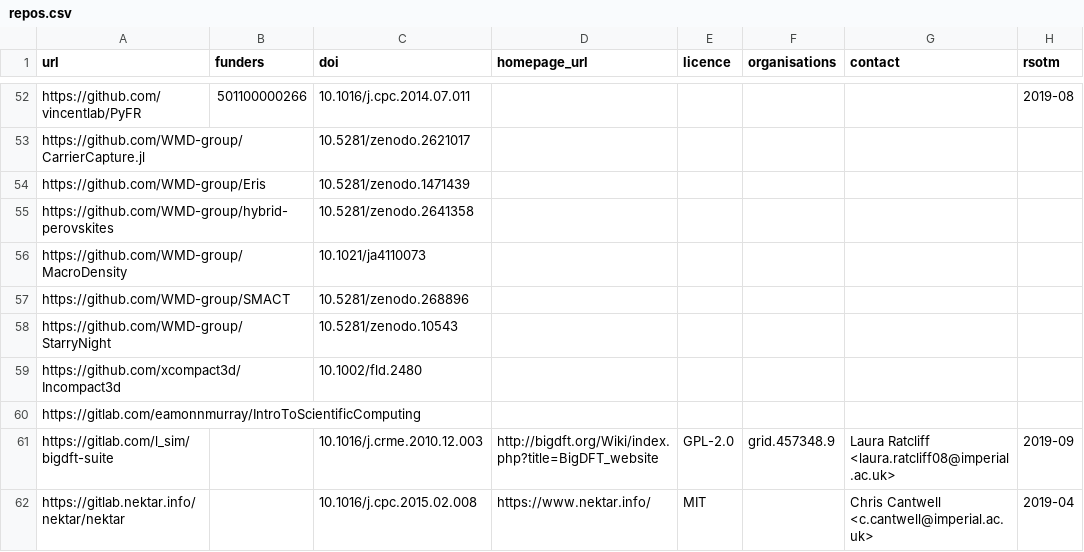
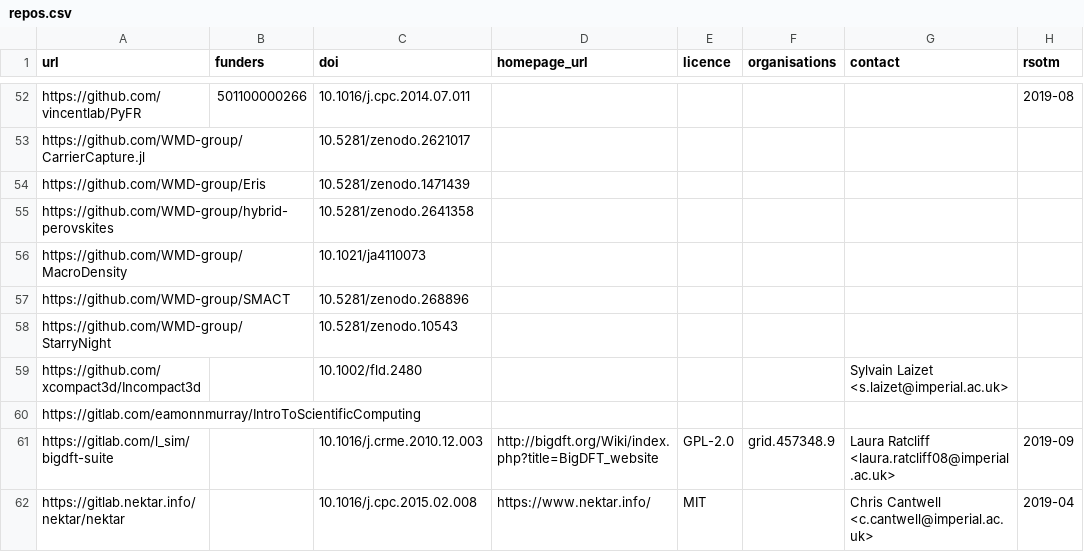
Before and after one commit to ImperialCollegeLondon/research-software-directory, a CSV file: repos.csv, drawn as a sheet; only a part is shown, gaps mark what is left out.

Commit message:
Adding Sylvain's contact details for Incompact3d

```diff
--- a/repos.csv
+++ b/repos.csv
@@ -58,3 +58,3 @@ https://github.com/WMD-group/SMACT,,10.5281/zenodo.268896,,,,,
 https://github.com/WMD-group/StarryNight,,10.5281/zenodo.10543,,,,,
-https://github.com/xcompact3d/Incompact3d,,10.1002/fld.2480,,,,,
+https://github.com/xcompact3d/Incompact3d,,10.1002/fld.2480,,,,Sylvain Laizet <s.laizet@imperial.ac.uk>,
 https://gitlab.com/eamonnmurray/IntroToScientificComputing,,,,,,,
```
